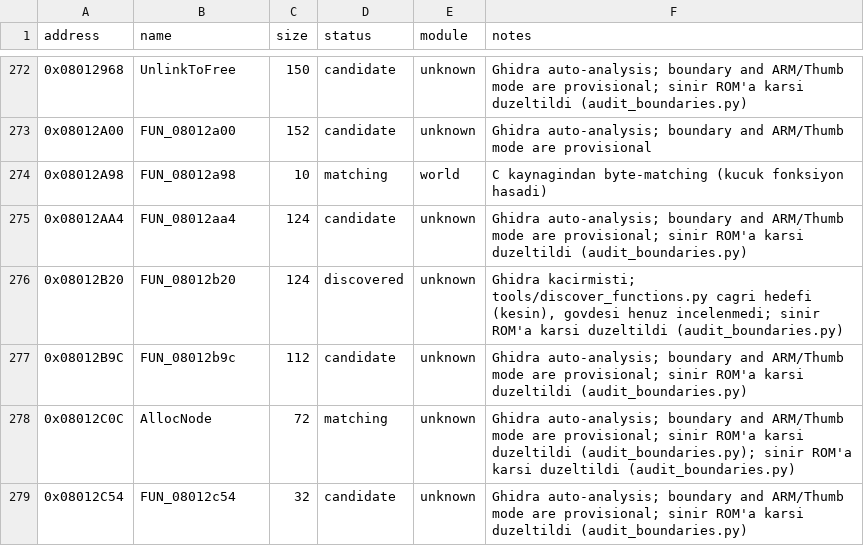
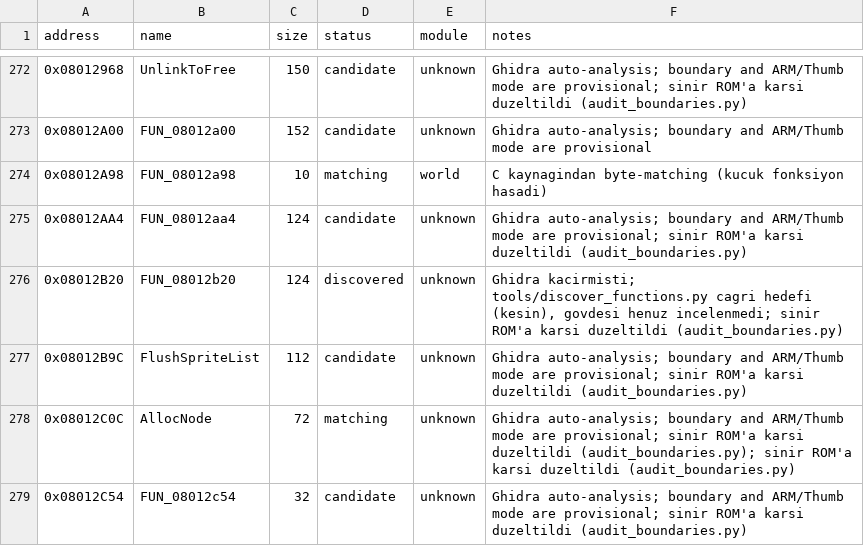
Before and after one commit to ahm3texe/gta-advance, a CSV file: data/functions.csv, drawn as a sheet; only a part is shown, gaps mark what is left out.

```diff
--- a/data/functions.csv
+++ b/data/functions.csv
@@ -276,3 +276,3 @@ address,name,size,status,module,notes
 0x08012B20,FUN_08012b20,124,discovered,unknown,"Ghidra kacirmisti; tools/discover_functions.py cagri hedefi (kesin), govdesi henuz incelenmedi; sinir ROM'a karsi duzeltildi (audit_boundaries.py)"
-0x08012B9C,FUN_08012b9c,112,candidate,unknown,Ghidra auto-analysis; boundary and ARM/Thumb mode are provisional; sinir ROM'a karsi duzeltildi (audit_boundaries.py)
+0x08012B9C,FlushSpriteList,112,candidate,unknown,Ghidra auto-analysis; boundary and ARM/Thumb mode are provisional; sinir ROM'a karsi duzeltildi (audit_boundaries.py)
 0x08012C0C,AllocNode,72,matching,unknown,Ghidra auto-analysis; boundary and ARM/Thumb mode are provisional; sinir ROM'a karsi duzeltildi (audit_boundaries.py); sinir ROM'a karsi duzeltildi (audit_boundaries.py)
```
Also changed, not shown: data/c_sources.csv, data/ram_map.csv, 4 other files.
